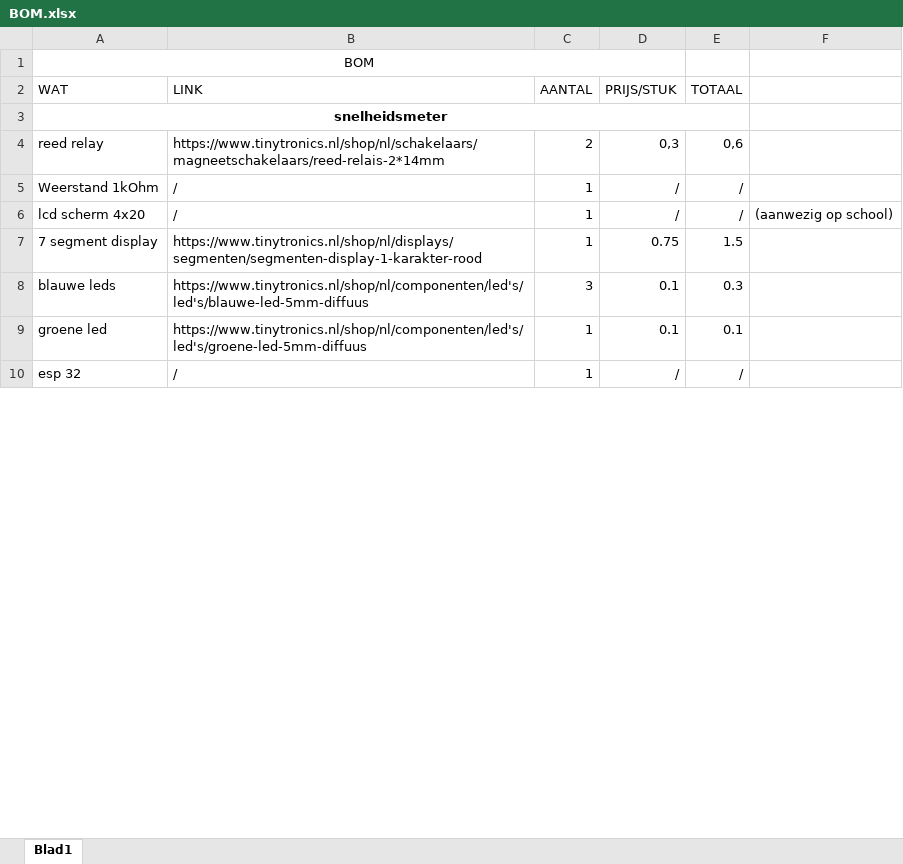
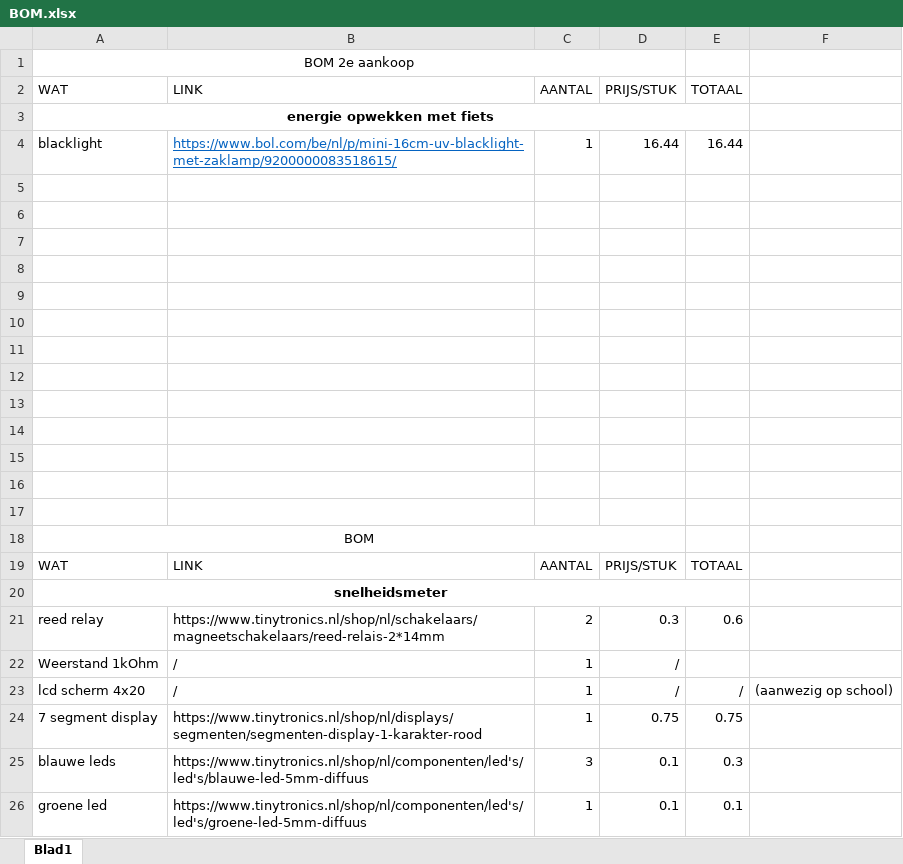
Before and after one commit to PLAN-IT-B/BachelorProefTrappenMaar, an Excel workbook: documentatie/BOM.xlsx, sheet Blad1, drawn as a sheet; only a part is shown; the shorter side is filled out with more unchanged rows; values as stored, in another font and other column widths than the file's, no borders; addresses are those after the commit; the diff names each change by its address in the sheet, - before the commit and + after, or states it on an @@ line.

Commit message:
toevoeging 2e bestelling
blacklight voor fietsgenerator

```diff
--- a/documentatie/BOM.xlsx (sheet Blad1)
+++ b/documentatie/BOM.xlsx (sheet Blad1)
+row 1: BOM 2e aankoop
+row 2: WAT | LINK | AANTAL | PRIJS/STUK | TOTAAL
+row 3: energie opwekken met fiets
+row 4: blacklight | https://www.bol.com/be/nl/p/mini-16cm-uv-blacklight-met-zaklamp/9200000083518615/ | 1 | 16.44 | 16.44
+row 5: (empty)
+row 6: (empty)
+row 7: (empty)
+row 8: (empty)
+row 9: (empty)
+row 10: (empty)
+row 11: (empty)
+row 12: (empty)
+row 13: (empty)
+row 14: (empty)
+row 15: (empty)
+row 16: (empty)
+row 17: (empty)
-D21: 0,3
+D21: 0.3
-E21: 0,6
+E21: 0.6
-E22: /
+E22: (empty)
-E24: 1.5
+E24: 0.75
```
